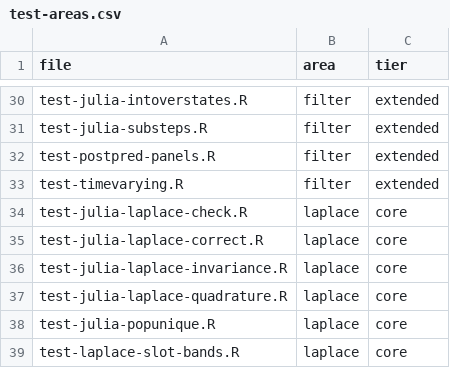
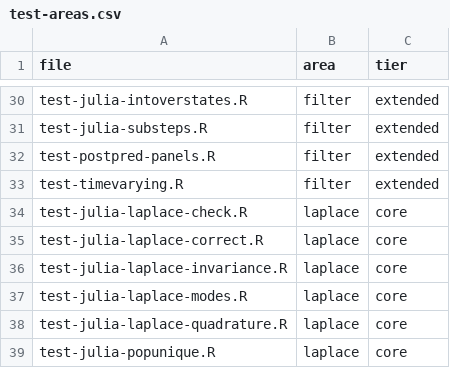
Before and after one commit to cdriveraus/ctsem, a CSV file: dev/test-areas.csv, drawn as a sheet; only a part is shown, gaps mark what is left out; the shorter side is filled out with more unchanged rows.

```diff
--- a/dev/test-areas.csv
+++ b/dev/test-areas.csv
@@ -36,2 +36,3 @@
 "test-julia-laplace-invariance.R","laplace","core"
+"test-julia-laplace-modes.R","laplace","core"
 "test-julia-laplace-quadrature.R","laplace","core"
```
Also changed, not shown: 1 other file.
